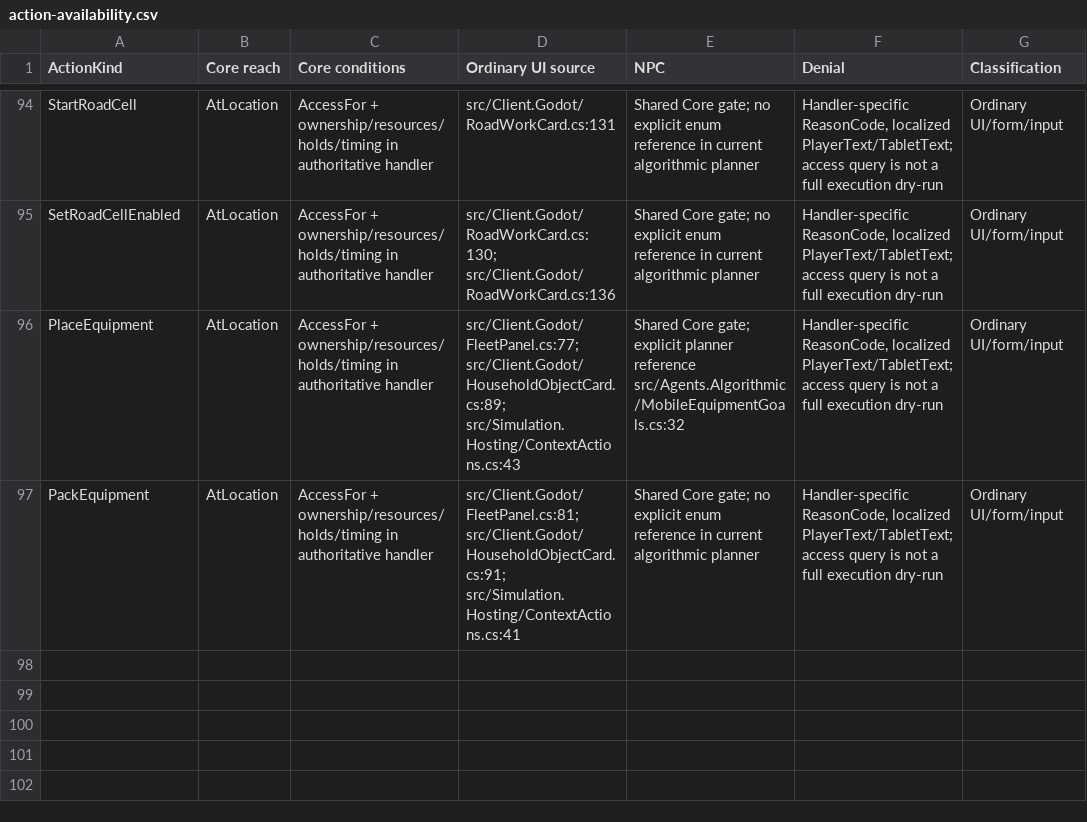
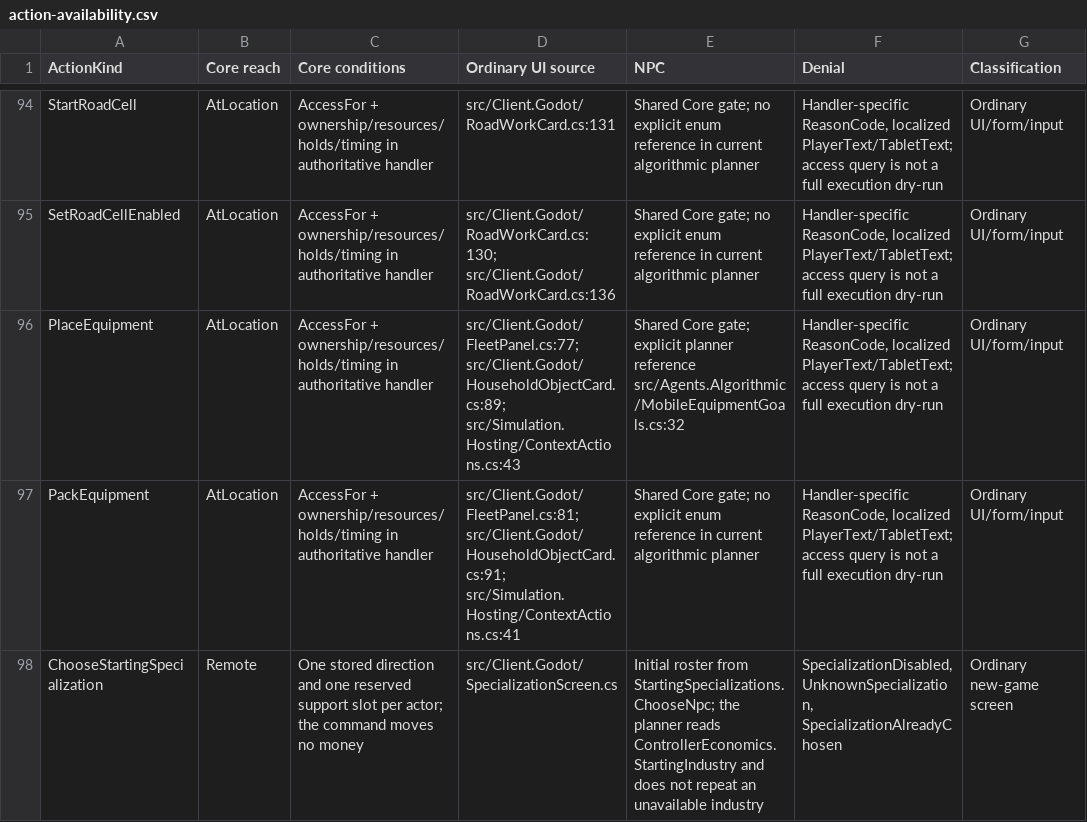
Before and after one commit to MaksShelest/Delsk, a CSV file: docs/verification/context-i5/action-availability.csv, drawn as a sheet; only a part is shown, gaps mark what is left out.

```diff
--- a/docs/verification/context-i5/action-availability.csv
+++ b/docs/verification/context-i5/action-availability.csv
@@ -97 +97,2 @@ PlaceEquipment,AtLocation,AccessFor + ownership/resources/holds/timing in author
 PackEquipment,AtLocation,AccessFor + ownership/resources/holds/timing in authoritative handler,src/Client.Godot/FleetPanel.cs:81; src/Client.Godot/HouseholdObjectCard.cs:91; src/Simulation.Hosting/ContextActions.cs:41,Shared Core gate; no explicit enum reference in current algorithmic planner,"Handler-specific ReasonCode, localized PlayerText/TabletText; access query is not a full execution dry-run",Ordinary UI/form/input
+ChooseStartingSpecialization,Remote,One stored direction and one reserved support slot per actor; the command moves no money,src/Client.Godot/SpecializationScreen.cs,Initial roster from StartingSpecializations.ChooseNpc; the planner reads ControllerEconomics.StartingIndustry and does not repeat an unavailable industry,"SpecializationDisabled, UnknownSpecialization, SpecializationAlreadyChosen",Ordinary new-game screen
```
Also changed, not shown: 37 other files.
